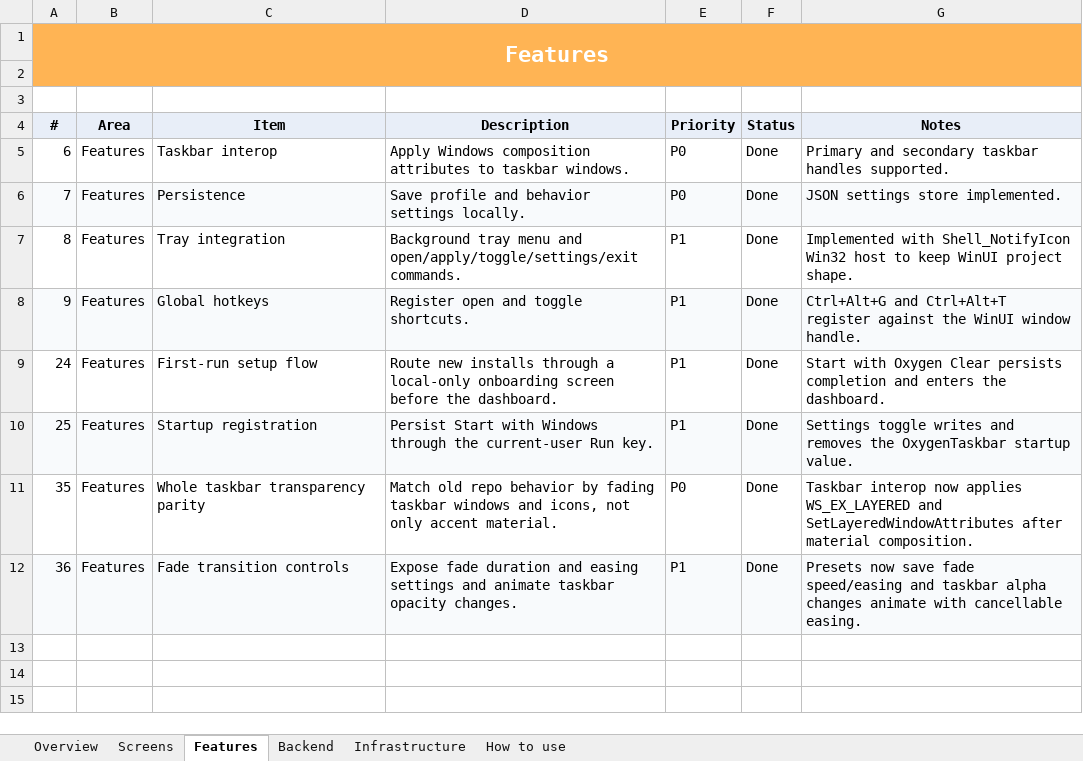
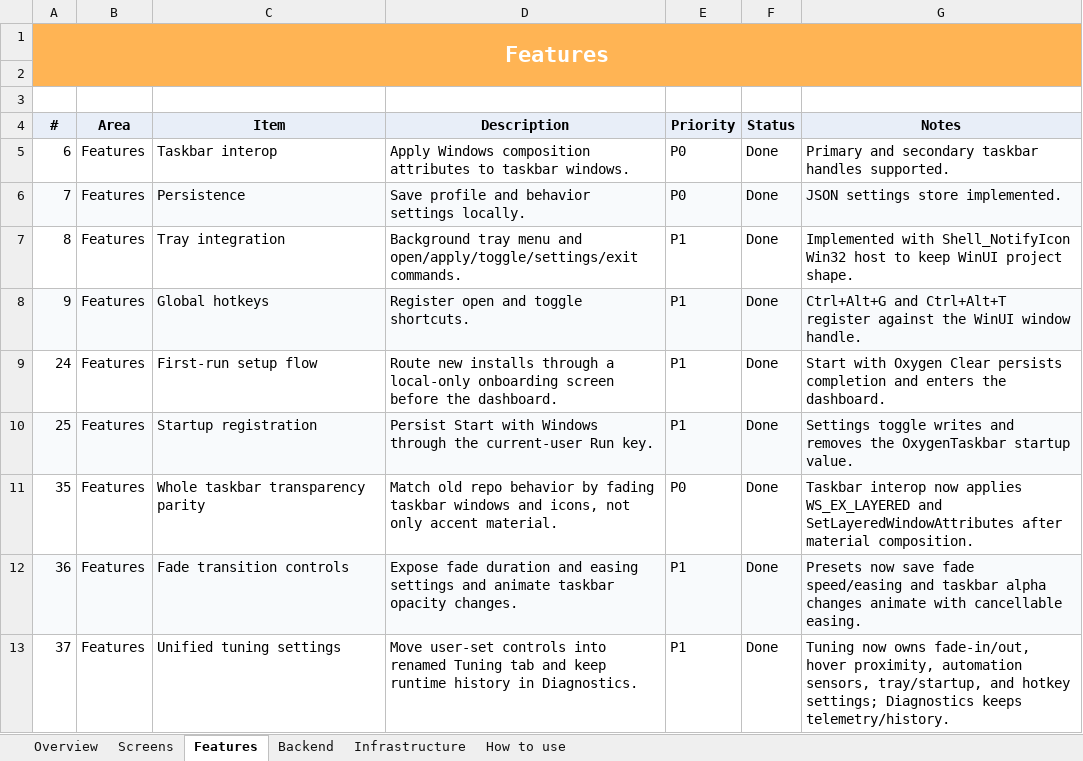
Before and after one commit to SFSorrow1968/TaskbarTransparency-WinUI, an Excel workbook: tracker/Project-Tracker.xlsx, sheet Features, drawn as a sheet; values as stored, in another font and other column widths than the file's, no borders; conditional formats not drawn; the diff names each change by its address in the sheet, - before the commit and + after, or states it on an @@ line.

Commit message:
Unify tuning controls

```diff
--- a/tracker/Project-Tracker.xlsx (sheet Features)
+++ b/tracker/Project-Tracker.xlsx (sheet Features)
+row 13: 37 | Features | Unified tuning settings | Move user-set controls into renamed Tuning tab and keep runtime history in Diagnostics. | P1 | Done | Tuning now owns fade-in/out, hover proximity, automation sensors, tray/startup, and hotkey settings; Diagnostics keeps telemetry/history.
```
Also changed, not shown: sheet Overview, 9 other files.
